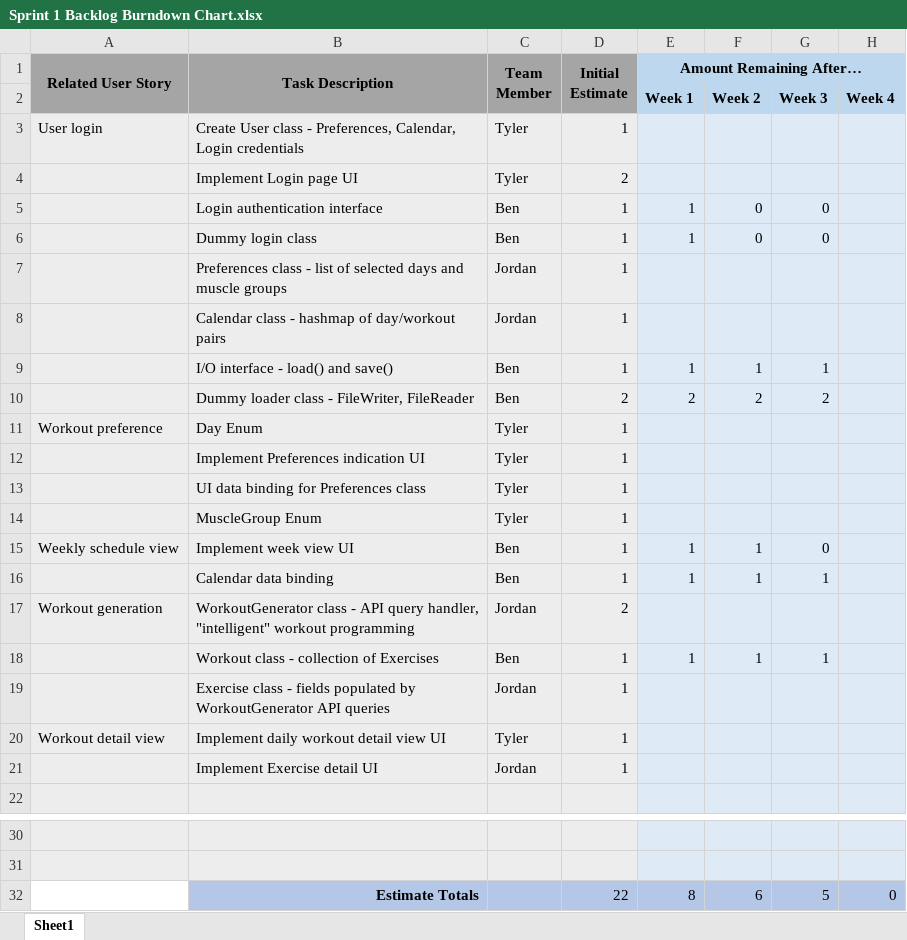
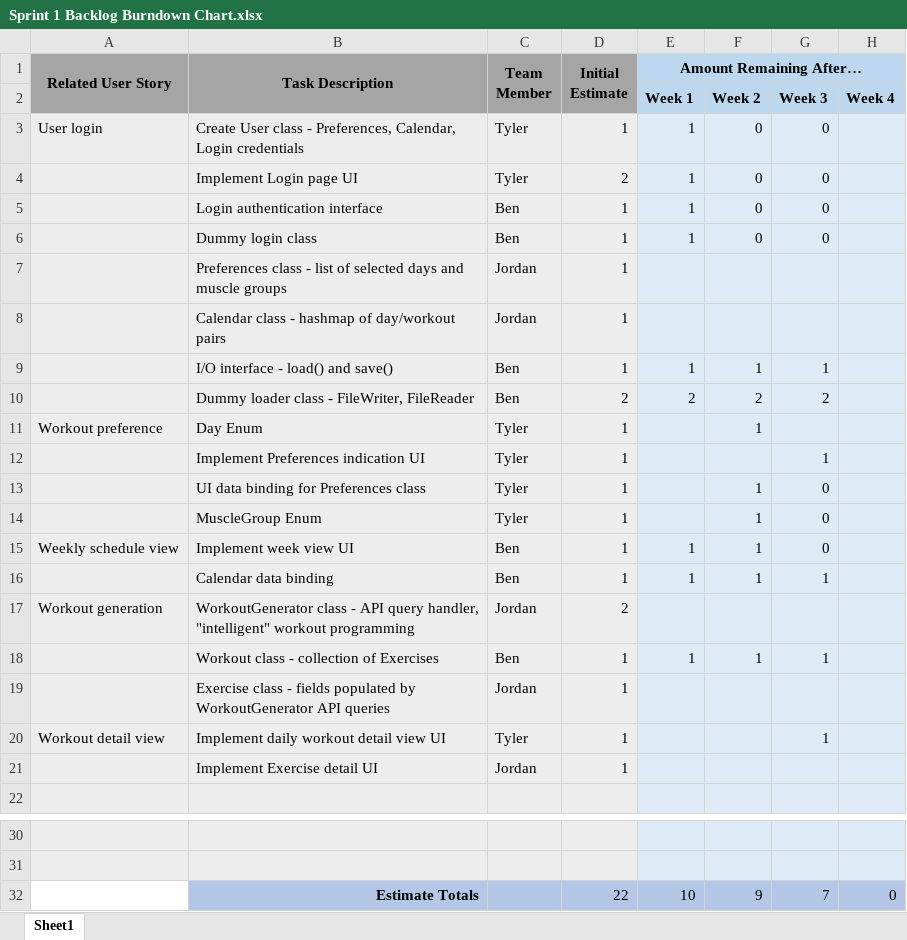
Before and after one commit to JACorley1/UWG-SE2-Spring22-Team4, an Excel workbook: sprints/sprint1/Sprint 1 Backlog Burndown Chart.xlsx, sheet Sheet1, drawn as a sheet; only a part is shown, gaps mark what is left out; values as stored, in another font and other column widths than the file's, no borders; charts and pictures not drawn; the diff names each change by its address in the sheet, - before the commit and + after, or states it on an @@ line.

Commit message:
updated backlog

```diff
--- a/sprints/sprint1/Sprint 1 Backlog Burndown Chart.xlsx (sheet Sheet1)
+++ b/sprints/sprint1/Sprint 1 Backlog Burndown Chart.xlsx (sheet Sheet1)
-E3:E4 (Amount Remaining After…): (empty)
+E3:E4 (Amount Remaining After…): 1
-F3:F4: (empty)
+F3:F4: 0
-G3:G4: (empty)
+G3:G4: 0
-F11: (empty)
+F11: 1
-G12: (empty)
+G12: 1
-F13:F14: (empty)
+F13:F14: 1
-G13:G14: (empty)
+G13:G14: 0
-G20: (empty)
+G20: 1
-E32 (Amount Remaining After…): 8
+E32 (Amount Remaining After…): 10
-F32: 6
+F32: 9
-G32: 5
+G32: 7
```
Also changed, not shown: charts or pictures.
